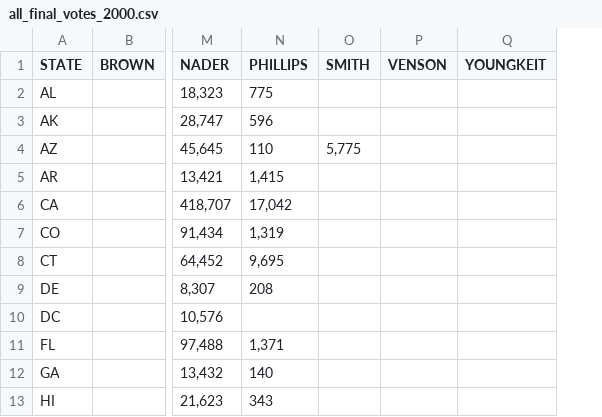
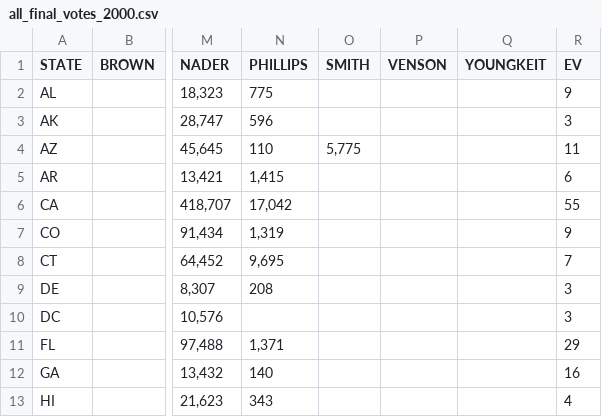
Before and after one commit to wuv21/voting-sys-vis, a CSV file: data/2000_election/all_final_votes_2000.csv, drawn as a sheet; only a part is shown, gaps mark what is left out; the diff names each change by its address in the sheet, - before the commit and + after, or states it on an @@ line.

```diff
--- a/data/2000_election/all_final_votes_2000.csv
+++ b/data/2000_election/all_final_votes_2000.csv
+column R (EV), rows 2-13: 9 | 3 | 11 | 6 | 55 | 9 | 7 | 3 | 3 | 29 | 16 | 4
```
Also changed, not shown: 1 other file.
